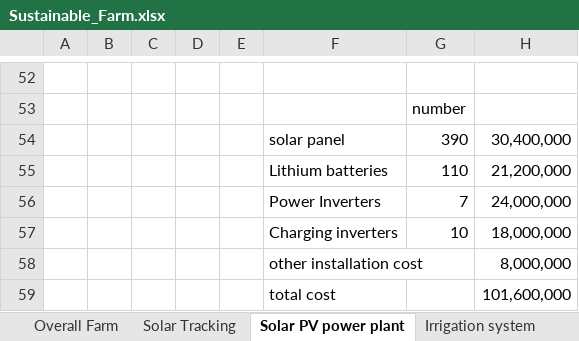
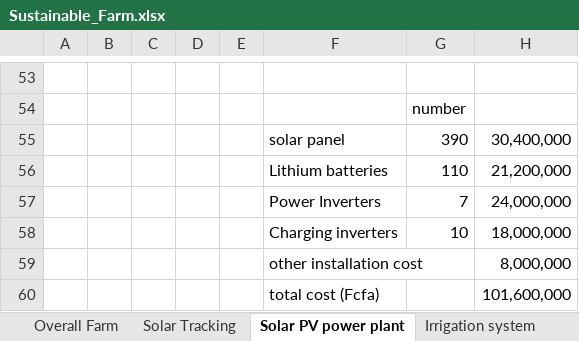
Before and after one commit to koumbo/Excellence-Program, an Excel workbook: Sustainable_Farm.xlsx, sheet Solar PV power plant, drawn as a sheet; only a part is shown, gaps mark what is left out; values as stored, in another font and other column widths than the file's, no borders; table styles not drawn; addresses are those after the commit; the diff covers the shown part only; the diff names each change by its address in the sheet, - before the commit and + after, or states it on an @@ line.

```diff
--- a/Sustainable_Farm.xlsx (sheet Solar PV power plant)
+++ b/Sustainable_Farm.xlsx (sheet Solar PV power plant)
-F60: total cost
+F60: total cost (Fcfa)
```
Also changed, not shown: 1 added row and 6 edited cells elsewhere in this sheet, sheet Overall Farm, sheet Solar Tracking, formulas that keep their value.
